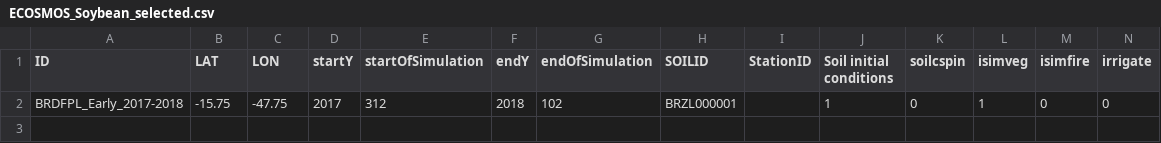
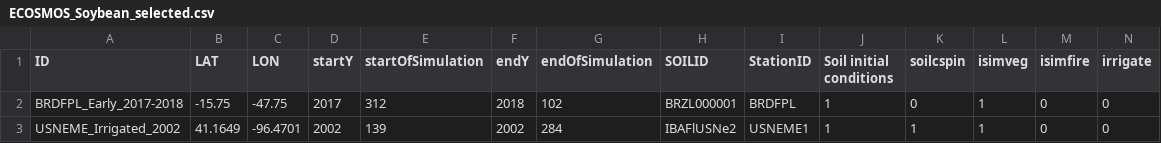
Before and after one commit to JBortolucci/ECOSMOS, a CSV file: inst/ECOSMOS_Soybean_selected.csv, drawn as a sheet; only a part is shown; rows hold the shown columns only; the diff names each change by its address in the sheet, - before the commit and + after, or states it on an @@ line.

```diff
--- a/inst/ECOSMOS_Soybean_selected.csv
+++ b/inst/ECOSMOS_Soybean_selected.csv
-I2 (StationID): (empty)
+I2 (StationID): BRDFPL
+row 3: USNEME_Irrigated_2002 | 41.1649 | -96.4701 | 2002 | 139 | 2002 | 284 | IBAFlUSNe2 | USNEME1 | 1 | 1 | 1 | 0 | 0
```
Also changed, not shown: 3 other files.
